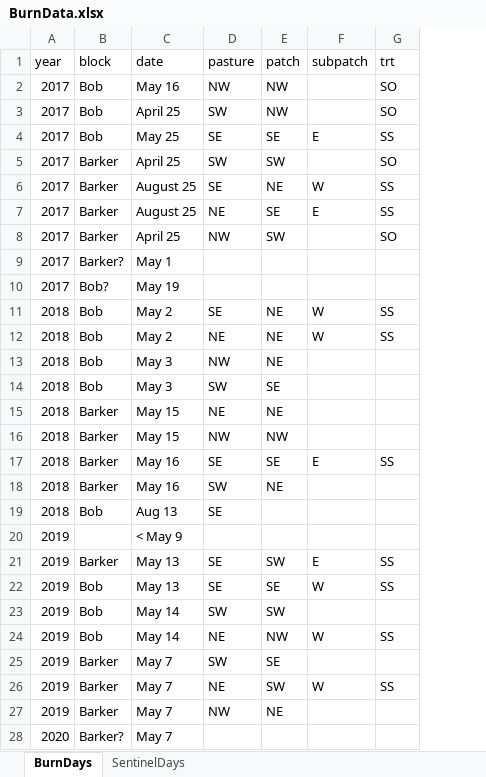
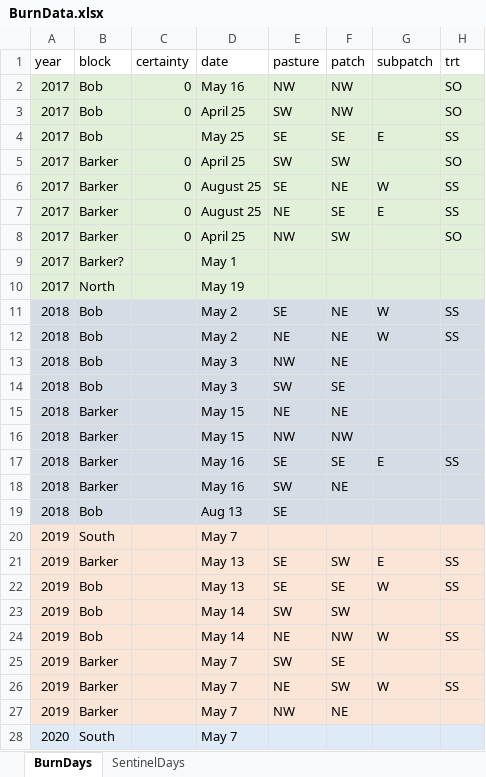
Before and after one commit to devanmcg/GreatPlainsFire, an Excel workbook: SpringSummerSeverity/data/BurnData.xlsx, sheet BurnDays, drawn as a sheet; only a part is shown; values as stored, in another font and other column widths than the file's, no borders; addresses are those after the commit; the diff covers the shown part only; the diff names each change by its address in the sheet, - before the commit and + after, or states it on an @@ line.

Commit message:
SpringSummerSeverity paper draft

```diff
--- a/SpringSummerSeverity/data/BurnData.xlsx (sheet BurnDays)
+++ b/SpringSummerSeverity/data/BurnData.xlsx (sheet BurnDays)
+column C (certainty), rows 2-8: 0 | 0 |  | 0 | 0 | 0 | 0
-A2:B10 fill: none
+A2:B10 fill: #E2F0D9
-D2:H10 fill: none
+D2:H10 fill: #E2F0D9
-B10 (block): Bob?
+B10 (block): North
-A11:B19 fill: none
+A11:B19 fill: #D6DCE5
-D11:H19 fill: none
+D11:H19 fill: #D6DCE5
-A20:B27 fill: none
+A20:B27 fill: #FBE5D6
-B20 (block): (empty)
+B20 (block): South
-D20 (date): < May 9
+D20 (date): May 7
-D20:H27 fill: none
+D20:H27 fill: #FBE5D6
-A28:B28 fill: none
+A28:B28 fill: #DEEBF7
-B28 (block): Barker?
+B28 (block): South
-D28:H28 fill: none
+D28:H28 fill: #DEEBF7
```
Also changed, not shown: 5 added rows, 1 edited cell and cell formats elsewhere in this sheet, 26 other files.
